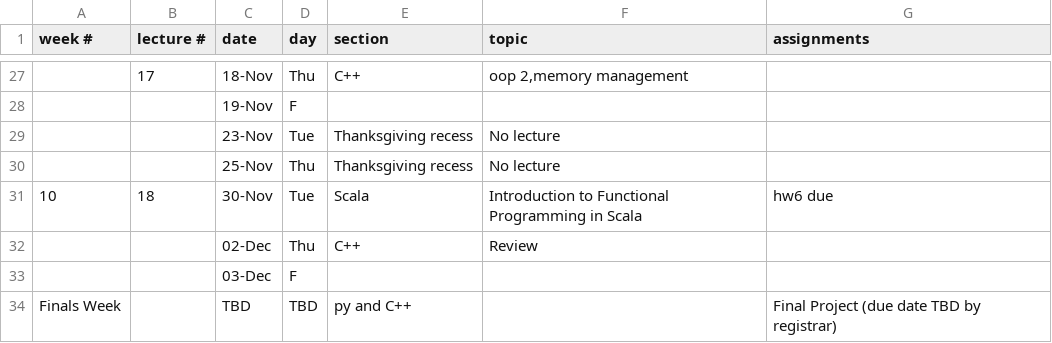
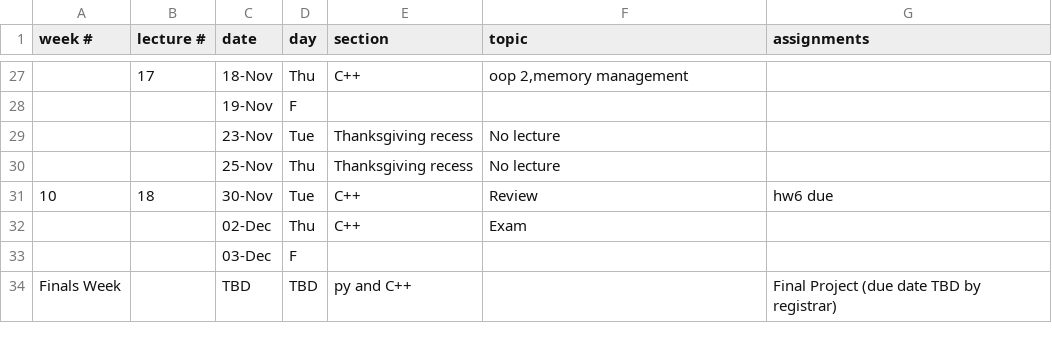
Before and after one commit to CME211/notes, a CSV file: schedule.csv, drawn as a sheet; only a part is shown, gaps mark what is left out.

Commit message:
Added C++ Exam.

```diff
--- a/schedule.csv
+++ b/schedule.csv
@@ -30,4 +30,4 @@ week #,lecture #,date,day,section,topic,assignments
 ,,25-Nov,Thu, Thanksgiving recess, No lecture,
-10,18,30-Nov,Tue,Scala,Introduction to Functional Programming in Scala,hw6 due
-,,02-Dec,Thu,C++,Review,
+10,18,30-Nov,Tue,C++,Review,hw6 due
+,,02-Dec,Thu,C++,Exam,
 ,,03-Dec,F,,,
```
